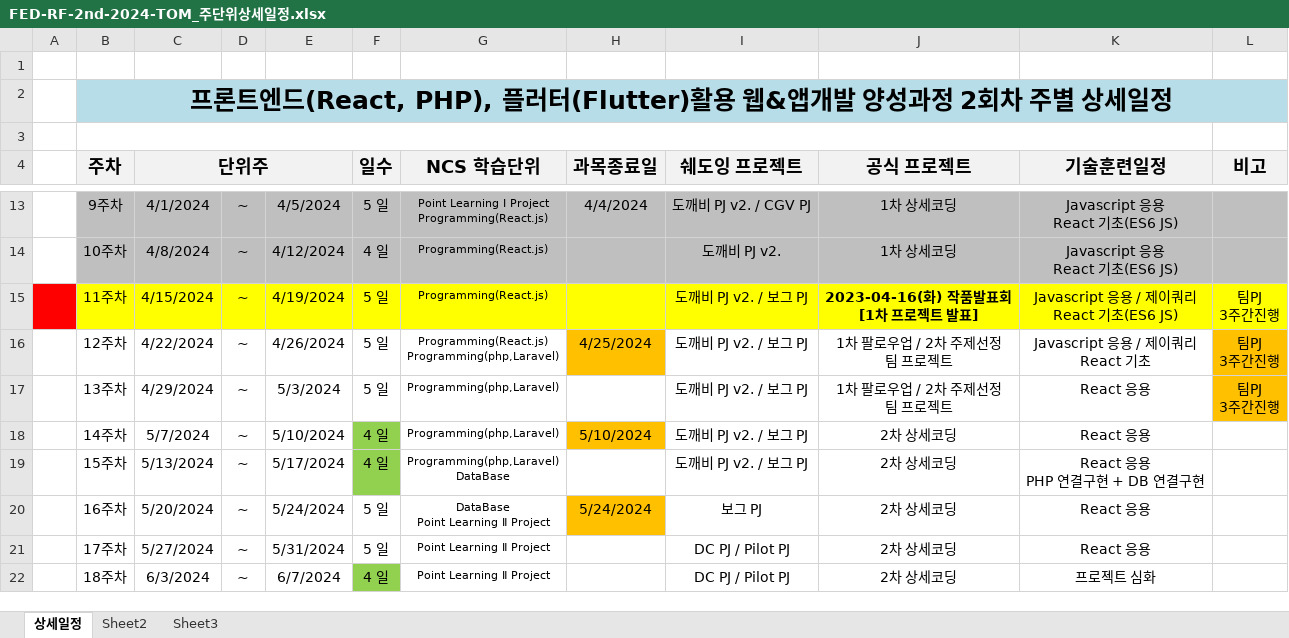
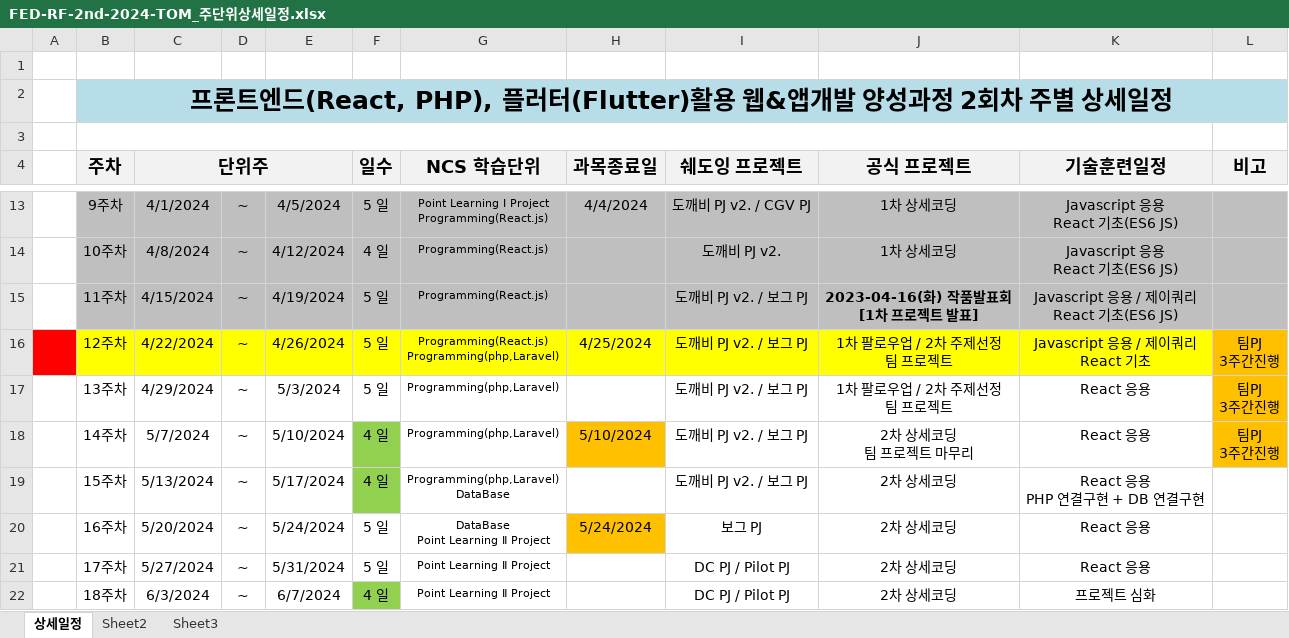
Before and after one commit to tombap8/FED-RF-2nd-2024-TOM, an Excel workbook: 000.커리큐럼/주단위상세일정엑셀/FED-RF-2nd-2024-TOM_주단위상세일정.xlsx, sheet 상세일정, drawn as a sheet; only a part is shown, gaps mark what is left out; values as stored, in another font and other column widths than the file's, no borders; ↵ is a line break in a cell; the diff names each change by its address in the sheet, - before the commit and + after, or states it on an @@ line.

```diff
--- a/000.커리큐럼/주단위상세일정엑셀/FED-RF-2nd-2024-TOM_주단위상세일정.xlsx (sheet 상세일정)
+++ b/000.커리큐럼/주단위상세일정엑셀/FED-RF-2nd-2024-TOM_주단위상세일정.xlsx (sheet 상세일정)
-A15 fill: #FF0000
+A15 fill: none
-B15:L15 fill: #FFFF00
+B15:L15 fill: #BFBFBF
-L15 (비고): 팀PJ ↵ 3주간진행
+L15 (비고): (empty)
-A16 fill: none
+A16 fill: #FF0000
-B16:G16 fill: none
+B16:G16 fill: #FFFF00
-H16 fill: #FFC000
+H16 fill: #FFFF00
-I16:K16 fill: none
+I16:K16 fill: #FFFF00
-J18 (공식 프로젝트): 2차 상세코딩
+J18 (공식 프로젝트): 2차 상세코딩 ↵ 팀 프로젝트 마무리
-L18 (비고): (empty)
+L18 (비고): 팀PJ ↵ 3주간진행
-L18 fill: none
+L18 fill: #FFC000
```
Also changed, not shown: 2 other files.
